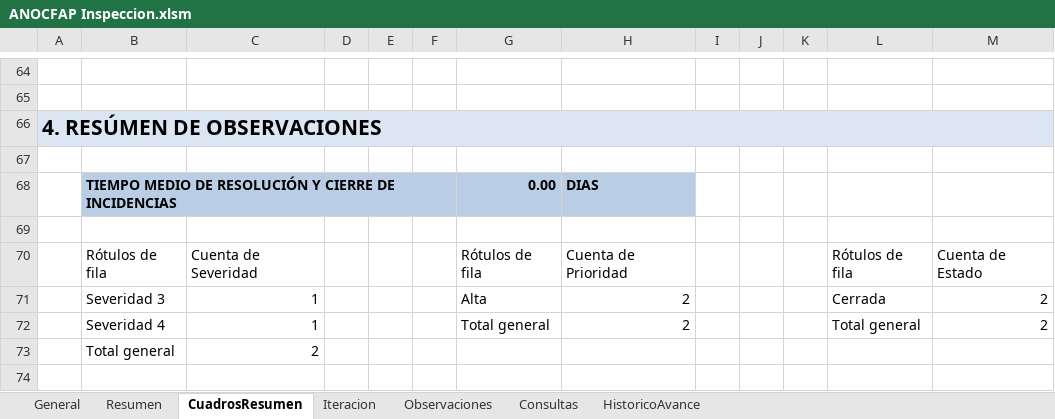
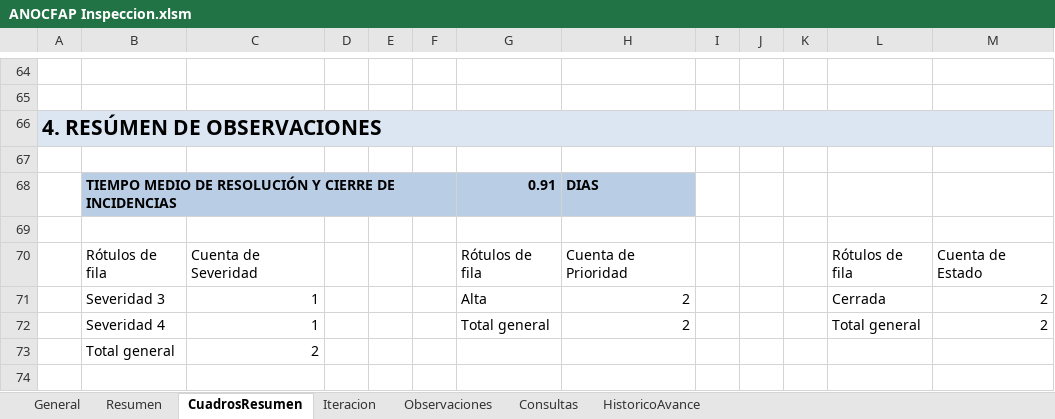
Before and after one commit to cms/proyecto-fya, an Excel workbook: Gestión de Recursos Humanos/ANOCFAP Inspeccion.xlsm, sheet CuadrosResumen, drawn as a sheet; only a part is shown, gaps mark what is left out; values as stored, in another font and other column widths than the file's, no borders; charts and pictures not drawn; 1 other sheet too large or unreadable and not compared; the diff names each change by its address in the sheet, - before the commit and + after, or states it on an @@ line.

```diff
--- a/Gestión de Recursos Humanos/ANOCFAP Inspeccion.xlsm (sheet CuadrosResumen)
+++ b/Gestión de Recursos Humanos/ANOCFAP Inspeccion.xlsm (sheet CuadrosResumen)
-G68: 0.00
+G68: 0.91
```
Also changed, not shown: sheet Observaciones, charts or pictures, 3 other files.
